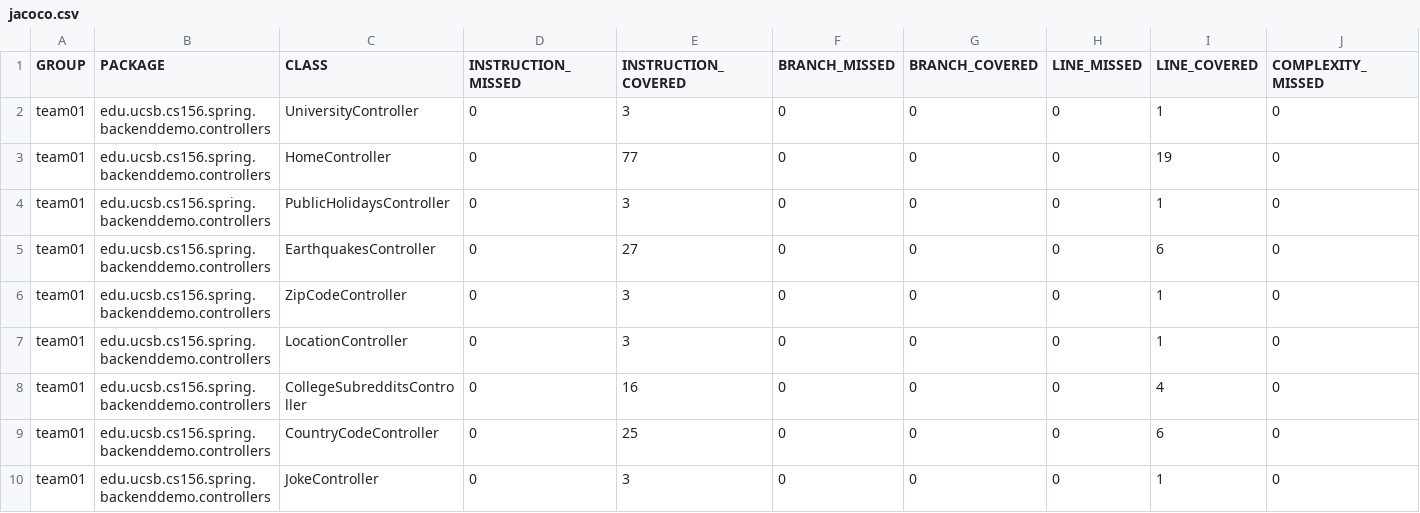
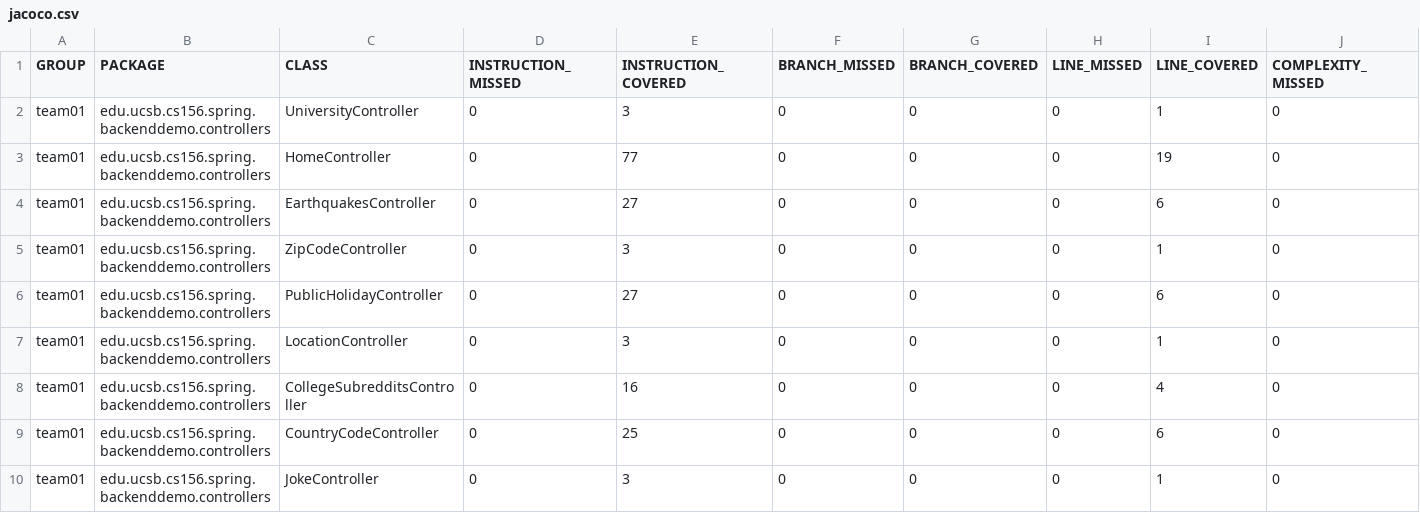
Before and after one commit to ucsb-cs156-f23/team01-f23-5pm-4, a CSV file: jacoco/jacoco.csv, drawn as a sheet; only a part is shown; removed rows and columns are numbered as before the commit, all else as after; rows hold the shown columns only; the diff names each change by its address in the sheet, - before the commit and + after, or states it on an @@ line.

Commit message:
Deploying to gh-pages from @ ucsb-cs156-f23/team01-f23-5pm-4@6a390000944c76483e6589191e157c4e54878989 🚀

```diff
--- a/jacoco/jacoco.csv
+++ b/jacoco/jacoco.csv
-row 4: team01 | edu.ucsb.cs156.spring.backenddemo.controllers | PublicHolidaysController | 0 | 3 | 0 | 0 | 0 | 1 | 0
+row 6: team01 | edu.ucsb.cs156.spring.backenddemo.controllers | PublicHolidayController | 0 | 27 | 0 | 0 | 0 | 6 | 0
```
Also changed, not shown: 9 other files.
